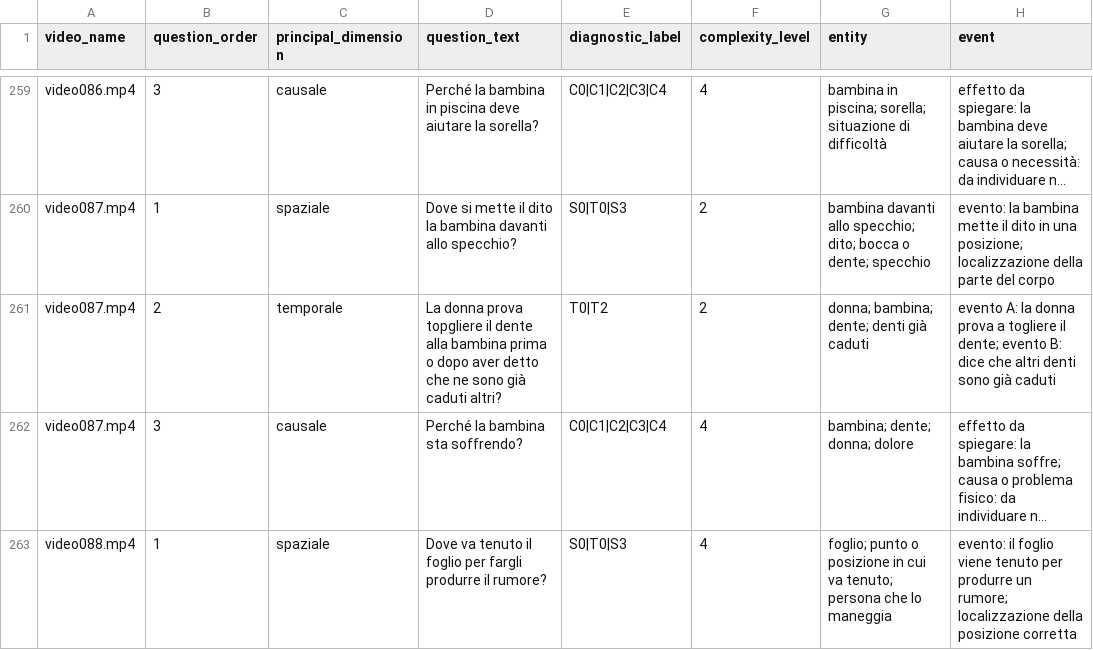
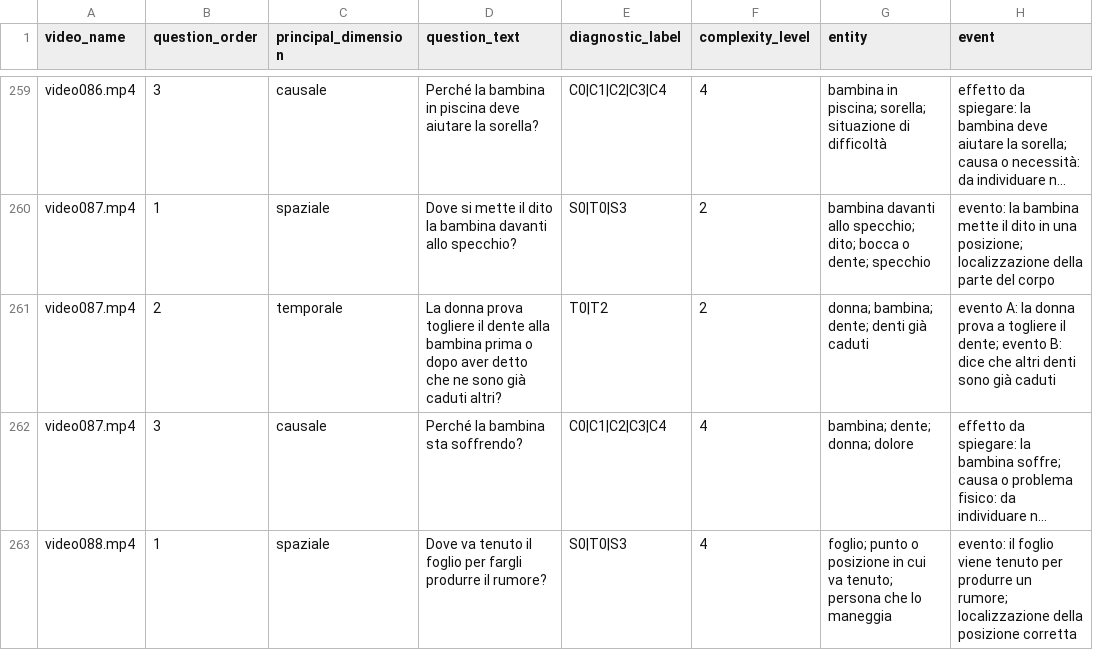
Before and after one commit to BlackCodingKitten/MAIA-AV, a CSV file: data/vsv/question_classification.csv, drawn as a sheet; only a part is shown, gaps mark what is left out; long unchanged cells end in …; the diff names each change by its address in the sheet, - before the commit and + after, or states it on an @@ line.

```diff
--- a/data/vsv/question_classification.csv
+++ b/data/vsv/question_classification.csv
-D261 (question_text): …donna prova topgliere il dente…
+D261 (question_text): …donna prova togliere il dente…
```
Also changed, not shown: 5 other files.
